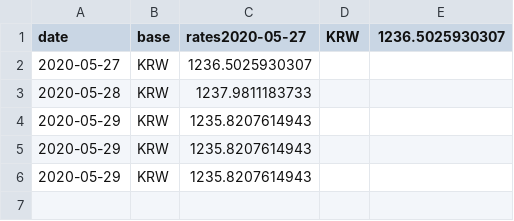
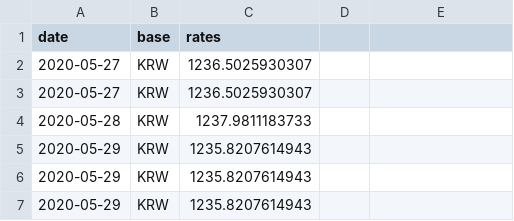
Before and after one commit to filiptronicek/euro-currency, a CSV file: data/KRW/rate.csv, drawn as a sheet.

```diff
--- a/data/KRW/rate.csv
+++ b/data/KRW/rate.csv
@@ -1,2 +1,3 @@
-date, base, rates2020-05-27,KRW,1236.5025930307
+date, base, rates
+2020-05-27,KRW,1236.5025930307
 2020-05-27,KRW,1236.5025930307
```
Also changed, not shown: data/IDR/rate.csv, 31 other files.
